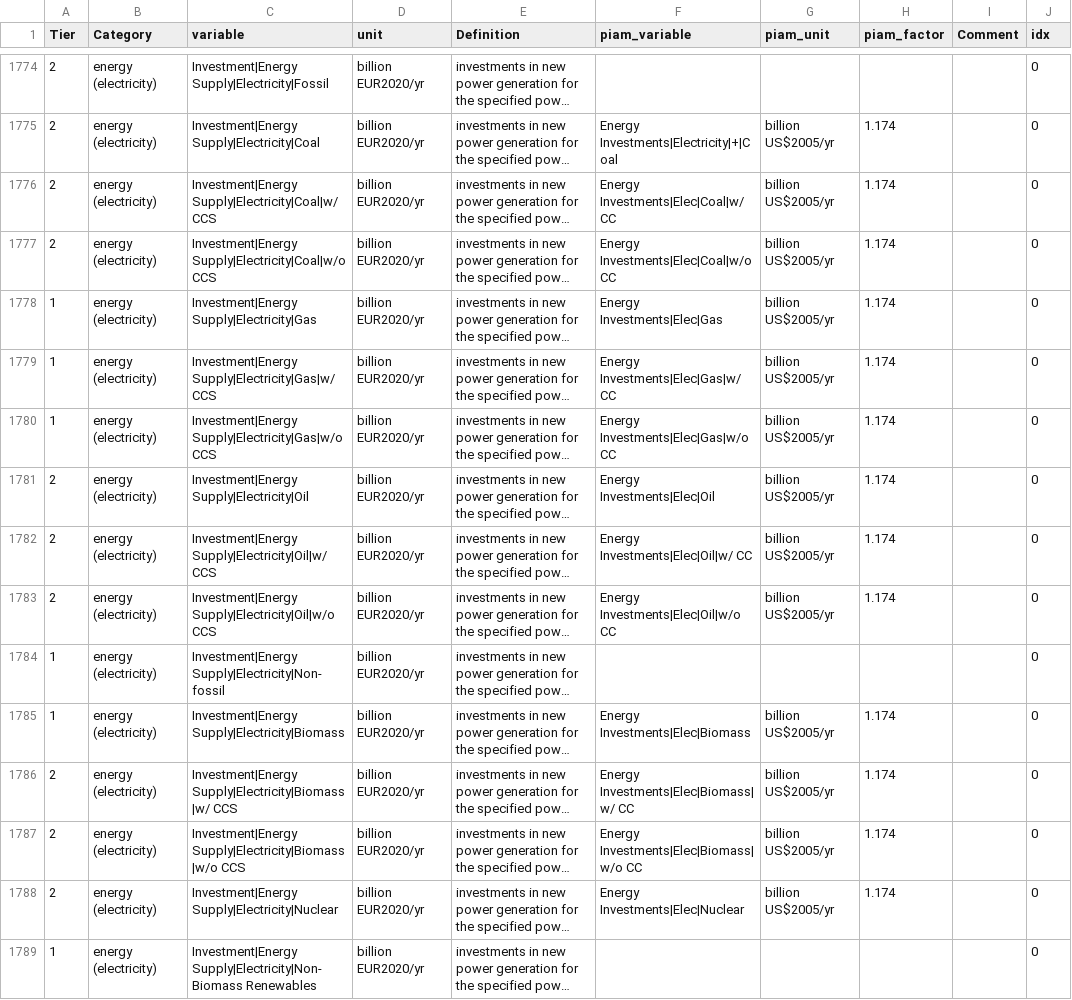
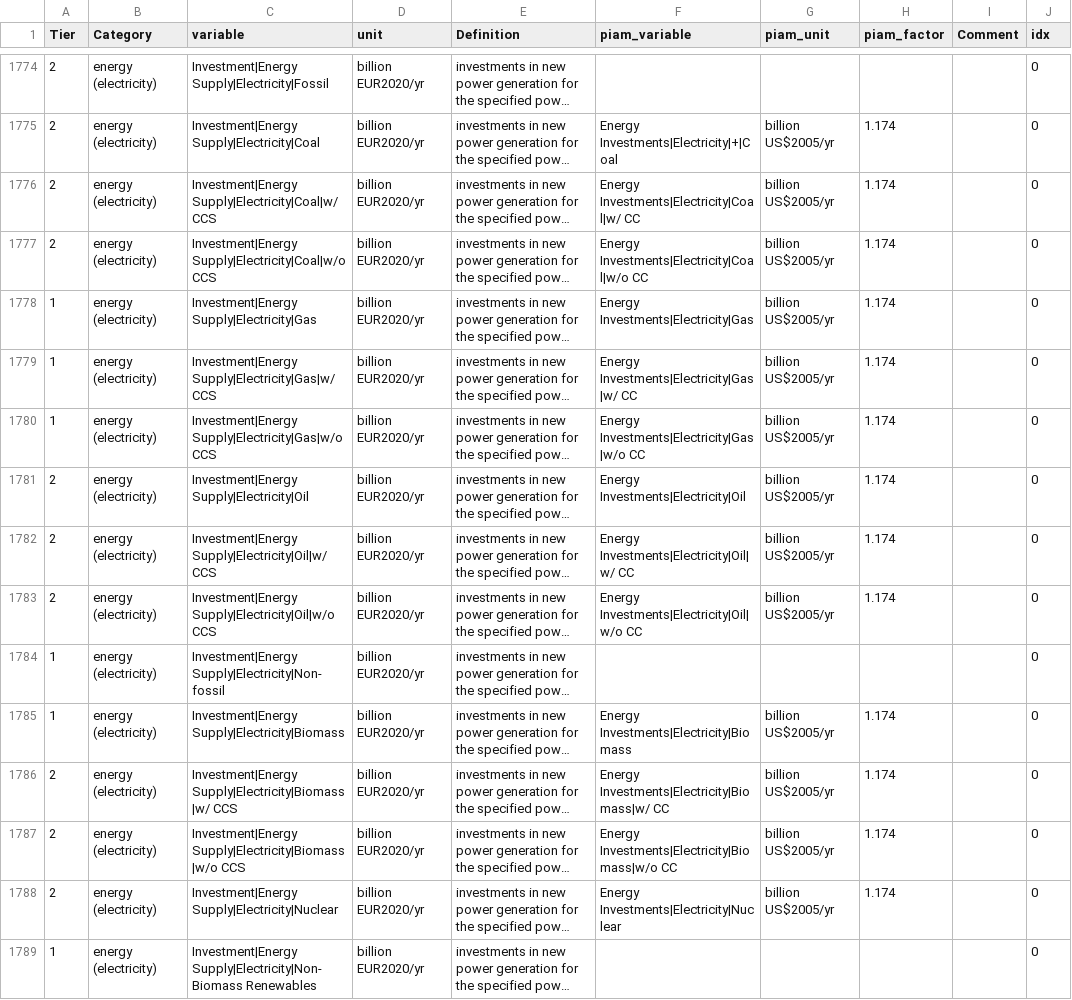
Before and after one commit to tonnrueter/piamInterfaces, a CSV file: inst/mappings/mapping_ARIADNE.csv, drawn as a sheet; only a part is shown, gaps mark what is left out; long unchanged cells end in …; the diff covers the shown part only; the diff names each change by its address in the sheet, - before the commit and + after, or states it on an @@ line.

```diff
--- a/inst/mappings/mapping_ARIADNE.csv
+++ b/inst/mappings/mapping_ARIADNE.csv
-F1776 (piam_variable): Energy Investments|Elec|Coal|w/ CC
+F1776 (piam_variable): Energy Investments|Electricity|Coal|w/ CC
-F1777 (piam_variable): Energy Investments|Elec|Coal|w/o CC
+F1777 (piam_variable): Energy Investments|Electricity|Coal|w/o CC
-F1778 (piam_variable): Energy Investments|Elec|Gas
+F1778 (piam_variable): Energy Investments|Electricity|Gas
-F1779 (piam_variable): Energy Investments|Elec|Gas|w/ CC
+F1779 (piam_variable): Energy Investments|Electricity|Gas|w/ CC
-F1780 (piam_variable): Energy Investments|Elec|Gas|w/o CC
+F1780 (piam_variable): Energy Investments|Electricity|Gas|w/o CC
-F1781 (piam_variable): Energy Investments|Elec|Oil
+F1781 (piam_variable): Energy Investments|Electricity|Oil
-F1782 (piam_variable): Energy Investments|Elec|Oil|w/ CC
+F1782 (piam_variable): Energy Investments|Electricity|Oil|w/ CC
-F1783 (piam_variable): Energy Investments|Elec|Oil|w/o CC
+F1783 (piam_variable): Energy Investments|Electricity|Oil|w/o CC
-F1785 (piam_variable): Energy Investments|Elec|Biomass
+F1785 (piam_variable): Energy Investments|Electricity|Biomass
-F1786 (piam_variable): Energy Investments|Elec|Biomass|w/ CC
+F1786 (piam_variable): Energy Investments|Electricity|Biomass|w/ CC
-F1787 (piam_variable): Energy Investments|Elec|Biomass|w/o CC
+F1787 (piam_variable): Energy Investments|Electricity|Biomass|w/o CC
-F1788 (piam_variable): Energy Investments|Elec|Nuclear
+F1788 (piam_variable): Energy Investments|Electricity|Nuclear
```
Also changed, not shown: 8 edited cells elsewhere in this file, inst/mappings/mapping_AR6.csv, inst/mappings/mapping_ECEMF.csv, 8 other files.
